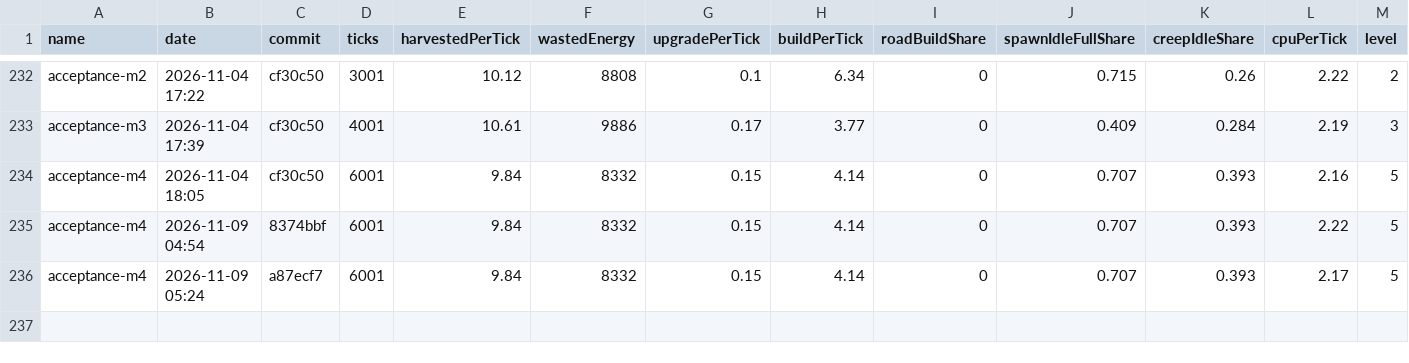
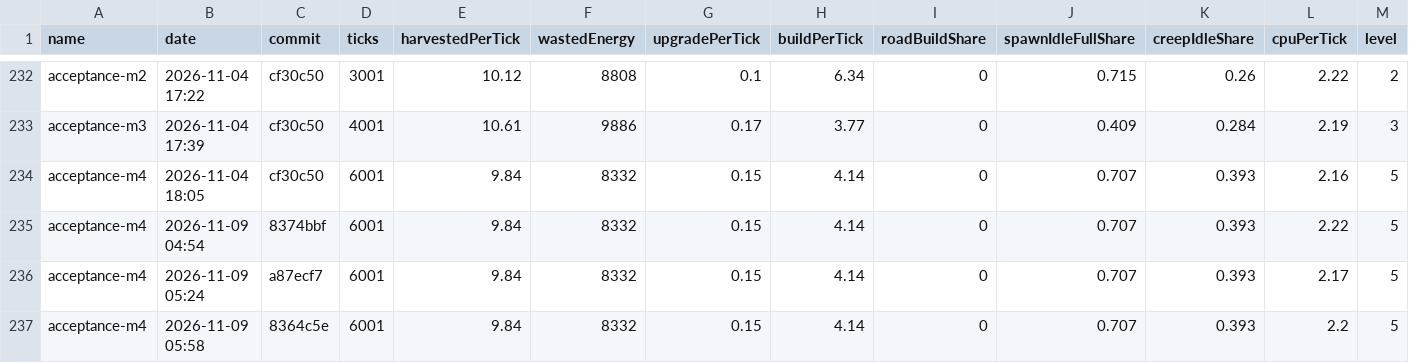
Before and after one commit to BurningBurrito/ScreepsAiSLP, a CSV file: reports/history.csv, drawn as a sheet; only a part is shown, gaps mark what is left out; rows hold the shown columns only; the diff names each change by its address in the sheet, - before the commit and + after, or states it on an @@ line.

Commit message:
docs: replay step 3a verified - M4 acceptance PASSED on 8364c5e (1 passing, 6001 ticks; harvested 9.84/tick, construction 4.14/tick, CPU 2.17/28.45 -> 2.2/28.79, all else baseline-identical); record steps 3b-6 pre-analysis

```diff
--- a/reports/history.csv
+++ b/reports/history.csv
+row 237: acceptance-m4 | 2026-11-09 05:58 | 8364c5e | 6001 | 9.84 | 8332 | 0.15 | 4.14 | 0 | 0.707 | 0.393 | 2.2 | 5
```
Also changed, not shown: 3 other files.
